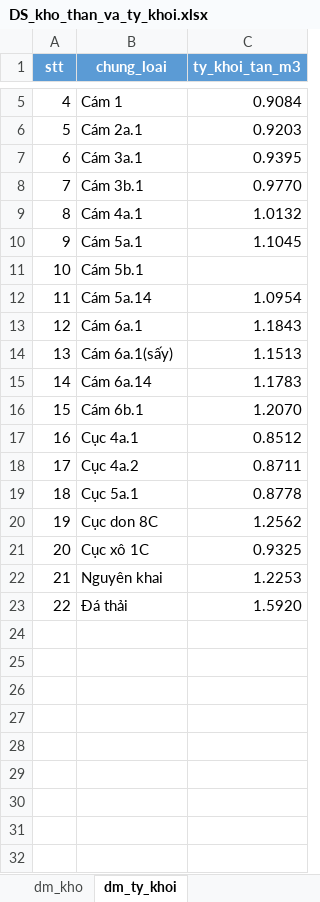
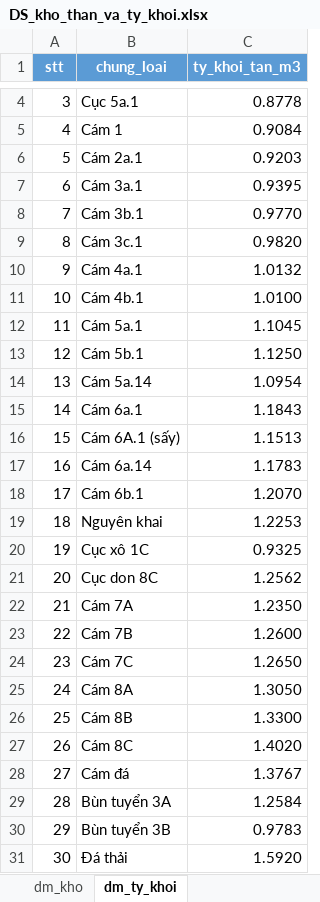
Before and after one commit to Tuyen1102/my-ai-site, an Excel workbook: public/data/DS_kho_than_va_ty_khoi.xlsx, sheet dm_ty_khoi, drawn as a sheet; only a part is shown, gaps mark what is left out; values as stored, in another font and other column widths than the file's, no borders; table styles not drawn; addresses are those after the commit; the diff covers the shown part only; the diff names each change by its address in the sheet, - before the commit and + after, or states it on an @@ line.

```diff
--- a/public/data/DS_kho_than_va_ty_khoi.xlsx (sheet dm_ty_khoi)
+++ b/public/data/DS_kho_than_va_ty_khoi.xlsx (sheet dm_ty_khoi)
@@ row 19 moved to row 4: 3 @@
+row 9: 8 | Cám 3c.1 | 0.9820
@@ column A (stt) renumbered from row 10 down @@
+row 11: 10 | Cám 4b.1 | 1.0100
-C13 (ty_khoi_tan_m3): (empty)
+C13 (ty_khoi_tan_m3): 1.1250
-B16 (chung_loai): Cám 6a.1(sấy)
+B16 (chung_loai): Cám 6A.1 (sấy)
@@ row 17 moved to row 2: 1 @@
@@ row 18 moved to row 3: 2 @@
@@ row 22 moved to row 19: 18 @@
@@ row 21 moved to row 20: 19 @@
+row 22: 21 | Cám 7A | 1.2350
+row 23: 22 | Cám 7B | 1.2600
+row 24: 23 | Cám 7C | 1.2650
+row 25: 24 | Cám 8A | 1.3050
+row 26: 25 | Cám 8B | 1.3300
+row 27: 26 | Cám 8C | 1.4020
@@ row 2 moved to row 28: 27 @@
+row 29: 28 | Bùn tuyển 3A | 1.2584
+row 30: 29 | Bùn tuyển 3B | 0.9783
```
Also changed, not shown: 2 removed rows elsewhere in this sheet, sheet dm_kho, 1 other file.
